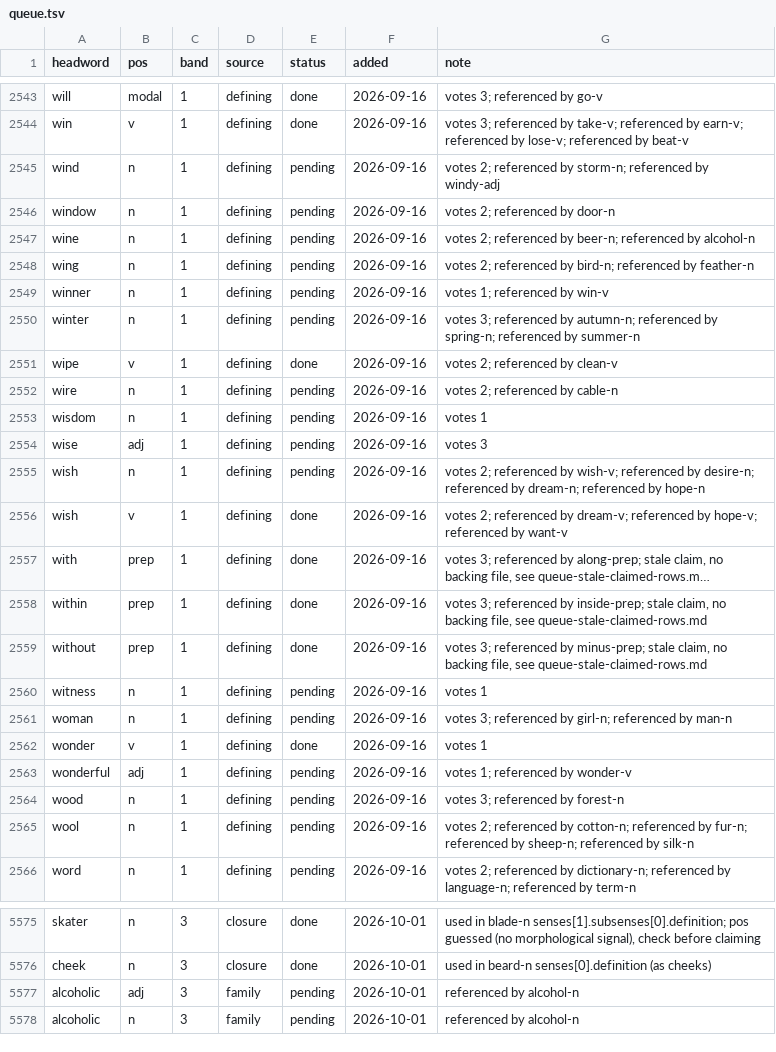
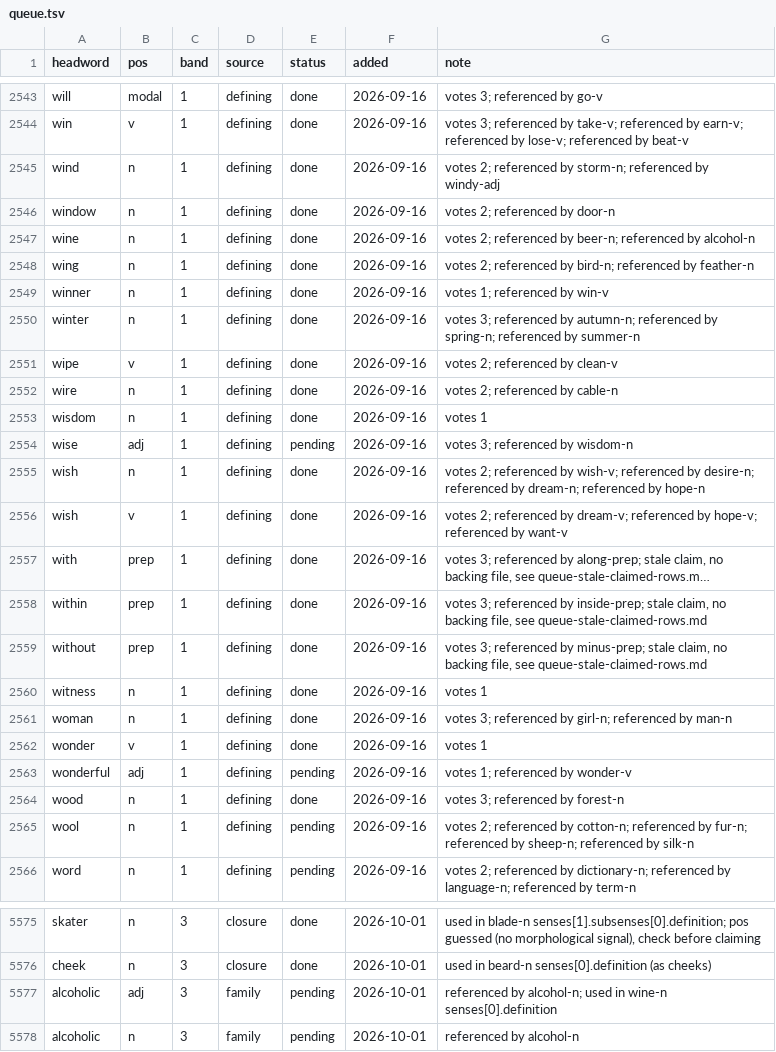
Before and after one commit to tkgally/eex-dict, a TSV file: headwords/queue.tsv, drawn as a sheet; only a part is shown, gaps mark what is left out; long unchanged cells end in …; the diff covers the shown part only.

```diff
--- a/headwords/queue.tsv
+++ b/headwords/queue.tsv
@@ -2544,13 +2544,13 @@ will	modal	1	defining	done	2026-09-16	votes 3; referenced by go-v
 win	v	1	defining	done	2026-09-16	votes 3; referenced by take-v; referenced by earn-v; referenced by lose-v; referenced by beat-v
-wind	n	1	defining	pending	2026-09-16	votes 2; referenced by storm-n; referenced by windy-adj
-window	n	1	defining	pending	2026-09-16	votes 2; referenced by door-n
-wine	n	1	defining	pending	2026-09-16	votes 2; referenced by beer-n; referenced by alcohol-n
-wing	n	1	defining	pending	2026-09-16	votes 2; referenced by bird-n; referenced by feather-n
-winner	n	1	defining	pending	2026-09-16	votes 1; referenced by win-v
-winter	n	1	defining	pending	2026-09-16	votes 3; referenced by autumn-n; referenced by spring-n; referenced by summer-n
+wind	n	1	defining	done	2026-09-16	votes 2; referenced by storm-n; referenced by windy-adj
+window	n	1	defining	done	2026-09-16	votes 2; referenced by door-n
+wine	n	1	defining	done	2026-09-16	votes 2; referenced by beer-n; referenced by alcohol-n
+wing	n	1	defining	done	2026-09-16	votes 2; referenced by bird-n; referenced by feather-n
+winner	n	1	defining	done	2026-09-16	votes 1; referenced by win-v
+winter	n	1	defining	done	2026-09-16	votes 3; referenced by autumn-n; referenced by spring-n; referenced by summer-n
 wipe	v	1	defining	done	2026-09-16	votes 2; referenced by clean-v
-wire	n	1	defining	pending	2026-09-16	votes 2; referenced by cable-n
-wisdom	n	1	defining	pending	2026-09-16	votes 1
-wise	adj	1	defining	pending	2026-09-16	votes 3
-wish	n	1	defining	pending	2026-09-16	votes 2; referenced by wish-v; referenced by desire-n; referenced by dream-n; referenced by hope-n
+wire	n	1	defining	done	2026-09-16	votes 2; referenced by cable-n
+wisdom	n	1	defining	done	2026-09-16	votes 1
+wise	adj	1	defining	pending	2026-09-16	votes 3; referenced by wisdom-n
+wish	n	1	defining	done	2026-09-16	votes 2; referenced by wish-v; referenced by desire-n; referenced by dream-n; referenced by hope-n
 wish	v	1	defining	done	2026-09-16	votes 2; referenced by dream-v; referenced by hope-v; referenced by want-v
@@ -2559,7 +2559,7 @@ within	prep	1	defining	done	2026-09-16	votes 3; referenced by inside-prep; stale
 without	prep	1	defining	done	2026-09-16	votes 3; referenced by minus-prep; stale claim, no backing file, see queue-stale-claimed-rows.md
-witness	n	1	defining	pending	2026-09-16	votes 1
-woman	n	1	defining	pending	2026-09-16	votes 3; referenced by girl-n; referenced by man-n
+witness	n	1	defining	done	2026-09-16	votes 1
+woman	n	1	defining	done	2026-09-16	votes 3; referenced by girl-n; referenced by man-n
 wonder	v	1	defining	done	2026-09-16	votes 1
 wonderful	adj	1	defining	pending	2026-09-16	votes 1; referenced by wonder-v
-wood	n	1	defining	pending	2026-09-16	votes 3; referenced by forest-n
+wood	n	1	defining	done	2026-09-16	votes 3; referenced by forest-n
 wool	n	1	defining	pending	2026-09-16	votes 2; referenced by cotton-n; referenced by fur-n; referenced by sheep-n; referenced by silk-n
@@ -5576,3 +5576,3 @@ skater	n	3	closure	done	2026-10-01	used in blade-n senses[1].subsenses[0].defini
 cheek	n	3	closure	done	2026-10-01	used in beard-n senses[0].definition (as cheeks)
-alcoholic	adj	3	family	pending	2026-10-01	referenced by alcohol-n
+alcoholic	adj	3	family	pending	2026-10-01	referenced by alcohol-n; used in wine-n senses[0].definition
 alcoholic	n	3	family	pending	2026-10-01	referenced by alcohol-n
```
Also changed, not shown: 11 added rows and 4 edited cells elsewhere in this file, 31 other files.
